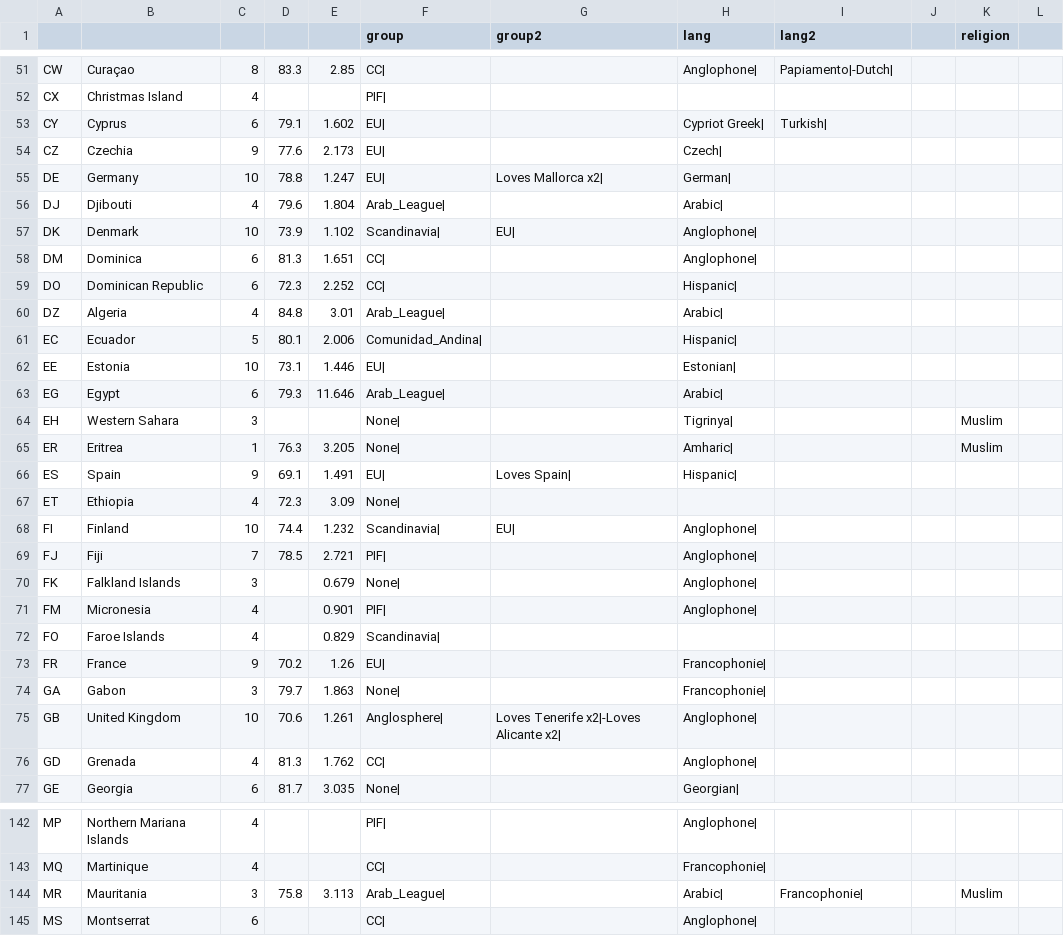
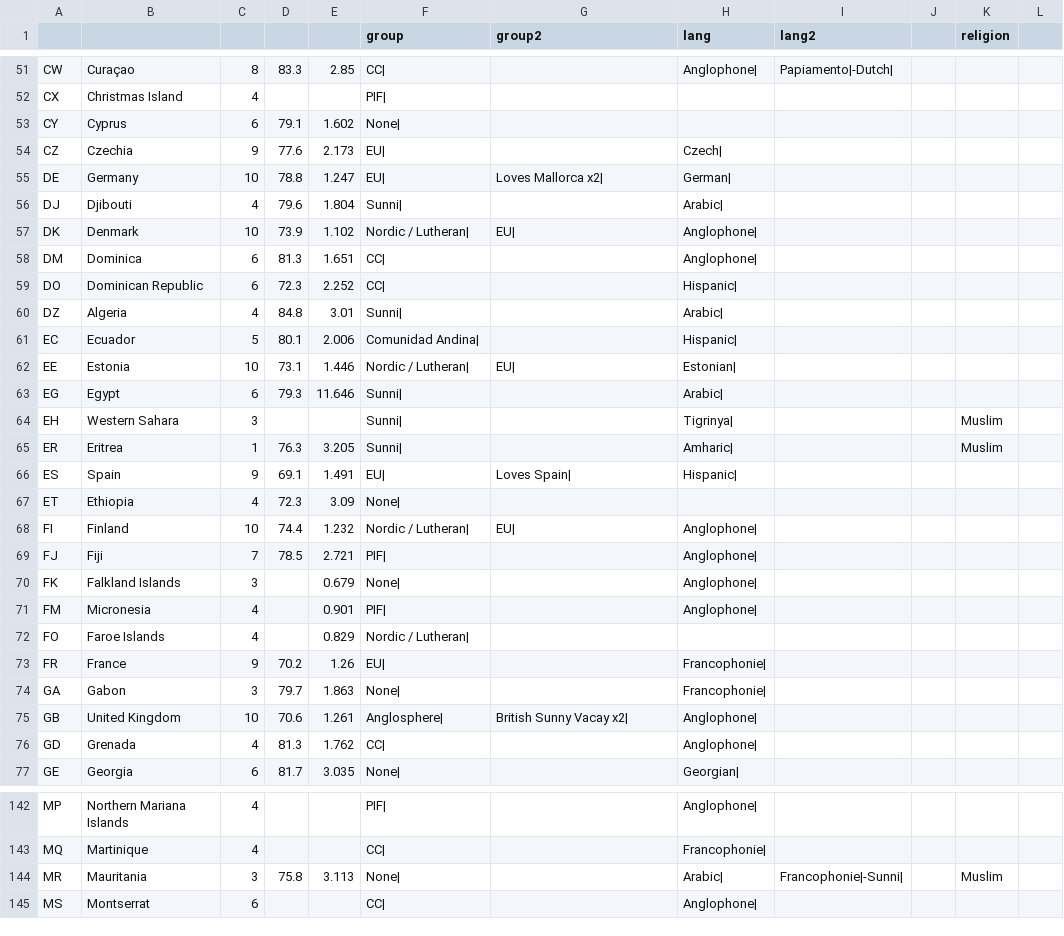
Before and after one commit to spencerm/airline, a CSV file: airline-data/country-data-2022.csv, drawn as a sheet; only a part is shown, gaps mark what is left out; the diff covers the shown part only.

```diff
--- a/airline-data/country-data-2022.csv
+++ b/airline-data/country-data-2022.csv
@@ -53 +53 @@ CX,Christmas Island,4,,,PIF|,,,,,
-CY,Cyprus,6,79.1,1.602,EU|,,Cypriot Greek|,Turkish|,,
+CY,Cyprus,6,79.1,1.602,None|,,,,,,
@@ -56,2 +56,2 @@ DE,Germany,10,78.8,1.247,EU|,Loves Mallorca x2|,German|,,,
-DJ,Djibouti,4,79.6,1.804,Arab_League|,,Arabic|,,,
-DK,Denmark,10,73.9,1.102,Scandinavia|,EU|,Anglophone|,,,
+DJ,Djibouti,4,79.6,1.804,Sunni|,,Arabic|,,,,
+DK,Denmark,10,73.9,1.102,Nordic / Lutheran|,EU|,Anglophone|,,,,
@@ -60,6 +60,6 @@ DO,Dominican Republic,6,72.3,2.252,CC|,,Hispanic|,,,
-DZ,Algeria,4,84.8,3.01,Arab_League|,,Arabic|,,,
-EC,Ecuador,5,80.1,2.006,Comunidad_Andina|,,Hispanic|,,,
-EE,Estonia,10,73.1,1.446,EU|,,Estonian|,,,
-EG,Egypt,6,79.3,11.646,Arab_League|,,Arabic|,,,
-EH,Western Sahara,3,,,None|,,Tigrinya|,,,Muslim
-ER,Eritrea,1,76.3,3.205,None|,,Amharic|,,,Muslim
+DZ,Algeria,4,84.8,3.01,Sunni|,,Arabic|,,,,
+EC,Ecuador,5,80.1,2.006,Comunidad Andina|,,Hispanic|,,,,
+EE,Estonia,10,73.1,1.446,Nordic / Lutheran|,EU|,Estonian|,,,,
+EG,Egypt,6,79.3,11.646,Sunni|,,Arabic|,,,,
+EH,Western Sahara,3,,,Sunni|,,Tigrinya|,,,Muslim,
+ER,Eritrea,1,76.3,3.205,Sunni|,,Amharic|,,,Muslim,
@@ -68 +68 @@ ET,Ethiopia,4,72.3,3.09,None|,,,,,
-FI,Finland,10,74.4,1.232,Scandinavia|,EU|,Anglophone|,,,
+FI,Finland,10,74.4,1.232,Nordic / Lutheran|,EU|,Anglophone|,,,,
@@ -72 +72 @@ FM,Micronesia,4,,0.901,PIF|,,Anglophone|,,,
-FO,Faroe Islands,4,,0.829,Scandinavia|,,,,,
+FO,Faroe Islands,4,,0.829,Nordic / Lutheran|,,,,,,
@@ -75 +75 @@ GA,Gabon,3,79.7,1.863,None|,,Francophonie|,,,
-GB,United Kingdom,10,70.6,1.261,Anglosphere|,Loves Tenerife x2|-Loves Alicante x2|,Anglophone|,,,
+GB,United Kingdom,10,70.6,1.261,Anglosphere|,British Sunny Vacay x2|,Anglophone|,,,,
@@ -144 +144 @@ MQ,Martinique,4,,,CC|,,Francophonie|,,,
-MR,Mauritania,3,75.8,3.113,Arab_League|,,Arabic|,Francophonie|,,Muslim
+MR,Mauritania,3,75.8,3.113,None|,,Arabic|,Francophonie|-Sunni|,,Muslim,
```
Also changed, not shown: 60 edited cells elsewhere in this file, airline-data/destinations.csv, airline-data/population_override.csv, 10 other files.
